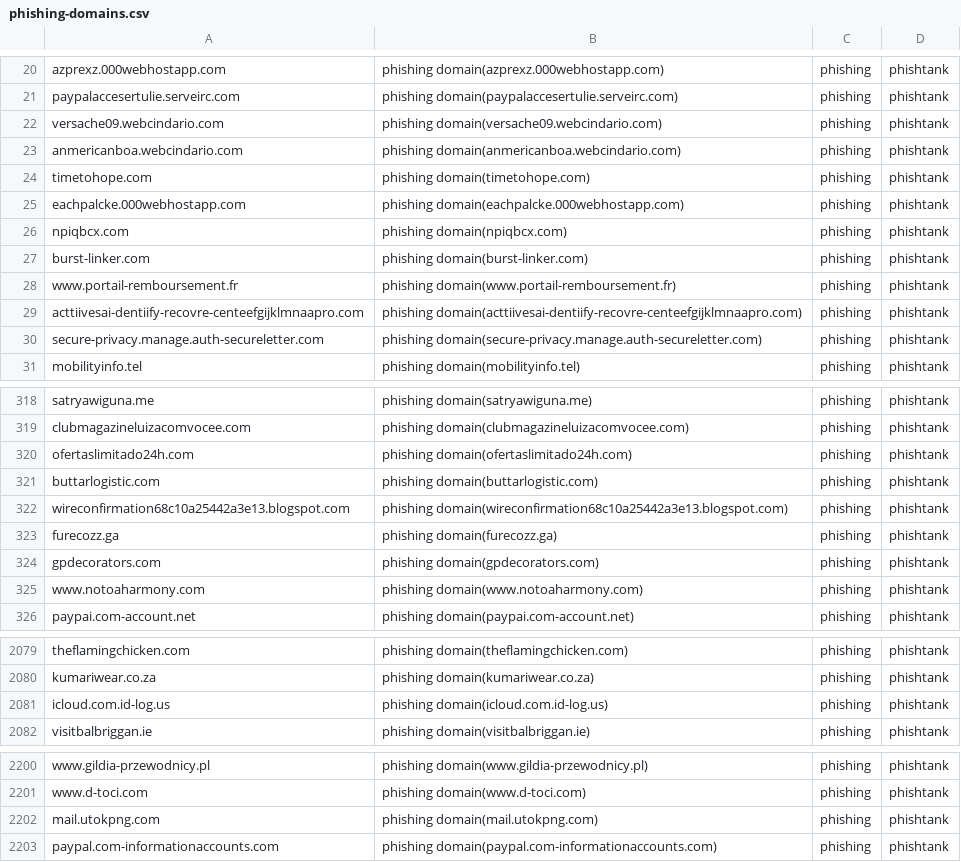
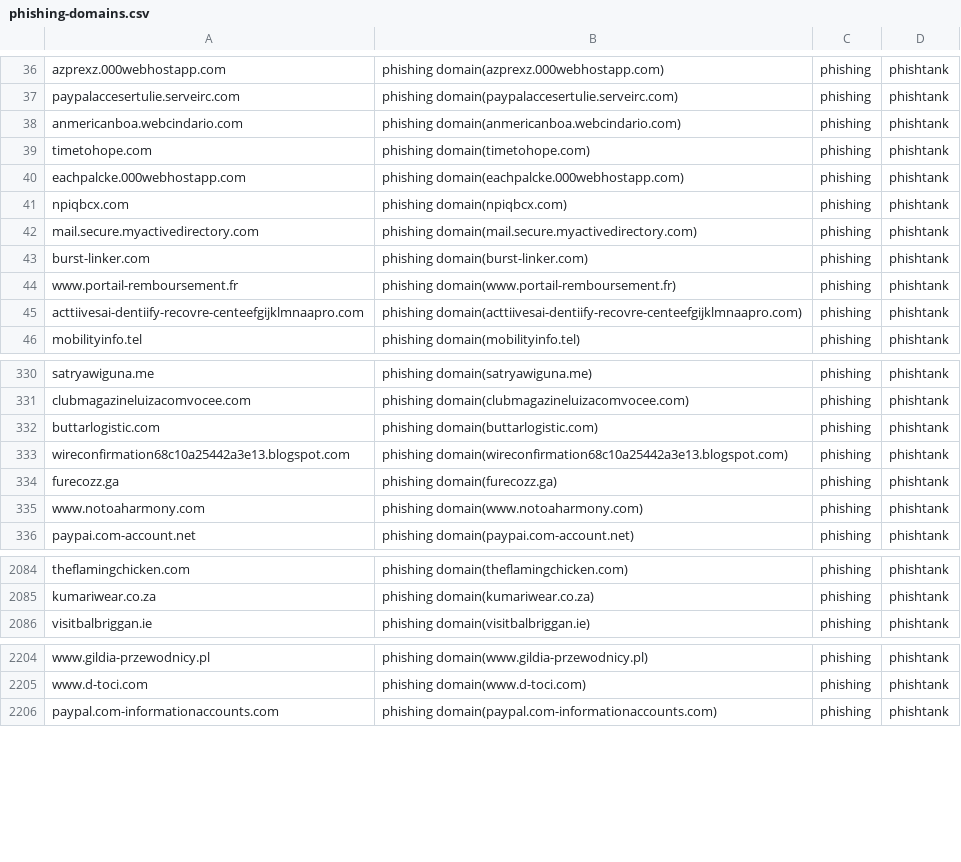
Before and after one commit to sinjukukawataro/20180511, a CSV file: phishing-domains.csv, drawn as a sheet; only a part is shown, gaps mark what is left out; the diff covers the shown part only.

Commit message:
update_20190729_050258

```diff
--- a/phishing-domains.csv
+++ b/phishing-domains.csv
@@ -21,3 +37,2 @@ azprexz.000webhostapp.com,phishing domain(azprexz.000webhostapp.com),phishing,ph
 paypalaccesertulie.serveirc.com,phishing domain(paypalaccesertulie.serveirc.com),phishing,phishtank
-versache09.webcindario.com,phishing domain(versache09.webcindario.com),phishing,phishtank
 anmericanboa.webcindario.com,phishing domain(anmericanboa.webcindario.com),phishing,phishtank
@@ -26,2 +41,3 @@ eachpalcke.000webhostapp.com,phishing domain(eachpalcke.000webhostapp.com),phish
 npiqbcx.com,phishing domain(npiqbcx.com),phishing,phishtank
+mail.secure.myactivedirectory.com,phishing domain(mail.secure.myactivedirectory.com),phishing,phishtank
 burst-linker.com,phishing domain(burst-linker.com),phishing,phishtank
@@ -29,3 +45,2 @@ www.portail-remboursement.fr,phishing domain(www.portail-remboursement.fr),phish
 acttiivesai-dentiify-recovre-centeefgijklmnaapro.com,phishing domain(acttiivesai-dentiify-recovre-centeefgijklmnaapro.com),phishing,phishtank
-secure-privacy.manage.auth-secureletter.com,phishing domain(secure-privacy.manage.auth-secureletter.com),phishing,phishtank
 mobilityinfo.tel,phishing domain(mobilityinfo.tel),phishing,phishtank
@@ -319,3 +331,2 @@ satryawiguna.me,phishing domain(satryawiguna.me),phishing,phishtank
 clubmagazineluizacomvocee.com,phishing domain(clubmagazineluizacomvocee.com),phishing,phishtank
-ofertaslimitado24h.com,phishing domain(ofertaslimitado24h.com),phishing,phishtank
 buttarlogistic.com,phishing domain(buttarlogistic.com),phishing,phishtank
@@ -323,3 +334,2 @@ wireconfirmation68c10a25442a3e13.blogspot.com,phishing domain(wireconfirmation68
 furecozz.ga,phishing domain(furecozz.ga),phishing,phishtank
-gpdecorators.com,phishing domain(gpdecorators.com),phishing,phishtank
 www.notoaharmony.com,phishing domain(www.notoaharmony.com),phishing,phishtank
@@ -2080,3 +2085,2 @@ theflamingchicken.com,phishing domain(theflamingchicken.com),phishing,phishtank
 kumariwear.co.za,phishing domain(kumariwear.co.za),phishing,phishtank
-icloud.com.id-log.us,phishing domain(icloud.com.id-log.us),phishing,phishtank
 visitbalbriggan.ie,phishing domain(visitbalbriggan.ie),phishing,phishtank
@@ -2201,3 +2205,2 @@ www.gildia-przewodnicy.pl,phishing domain(www.gildia-przewodnicy.pl),phishing,ph
 www.d-toci.com,phishing domain(www.d-toci.com),phishing,phishtank
-mail.utokpng.com,phishing domain(mail.utokpng.com),phishing,phishtank
 paypal.com-informationaccounts.com,phishing domain(paypal.com-informationaccounts.com),phishing,phishtank
```
Also changed, not shown: 6 added rows, 1 removed row and 13 moved rows elsewhere in this file.
